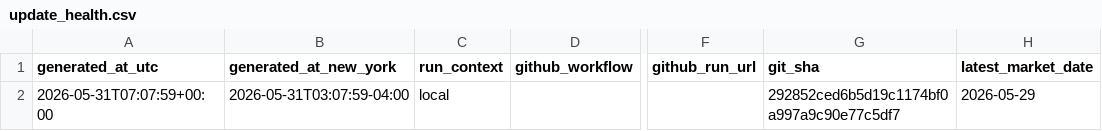
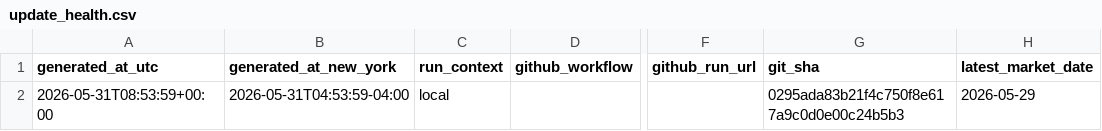
Before and after one commit to Dokal5/market-regime-monitor, a CSV file: outputs/update_health.csv, drawn as a sheet; only a part is shown, gaps mark what is left out; the diff names each change by its address in the sheet, - before the commit and + after, or states it on an @@ line.

```diff
--- a/outputs/update_health.csv
+++ b/outputs/update_health.csv
-A2 (generated_at_utc): 2026-05-31T07:07:59+00:00
+A2 (generated_at_utc): 2026-05-31T08:53:59+00:00
-B2 (generated_at_new_york): 2026-05-31T03:07:59-04:00
+B2 (generated_at_new_york): 2026-05-31T04:53:59-04:00
-G2 (git_sha): 292852ced6b5d19c1174bf0a997a9c90e77c5df7
+G2 (git_sha): 0295ada83b21f4c750f8e617a9c0d0e00c24b5b3
```
Also changed, not shown: outputs/industry_momentum.csv, outputs/ticker_momentum.csv, 6 other files.
